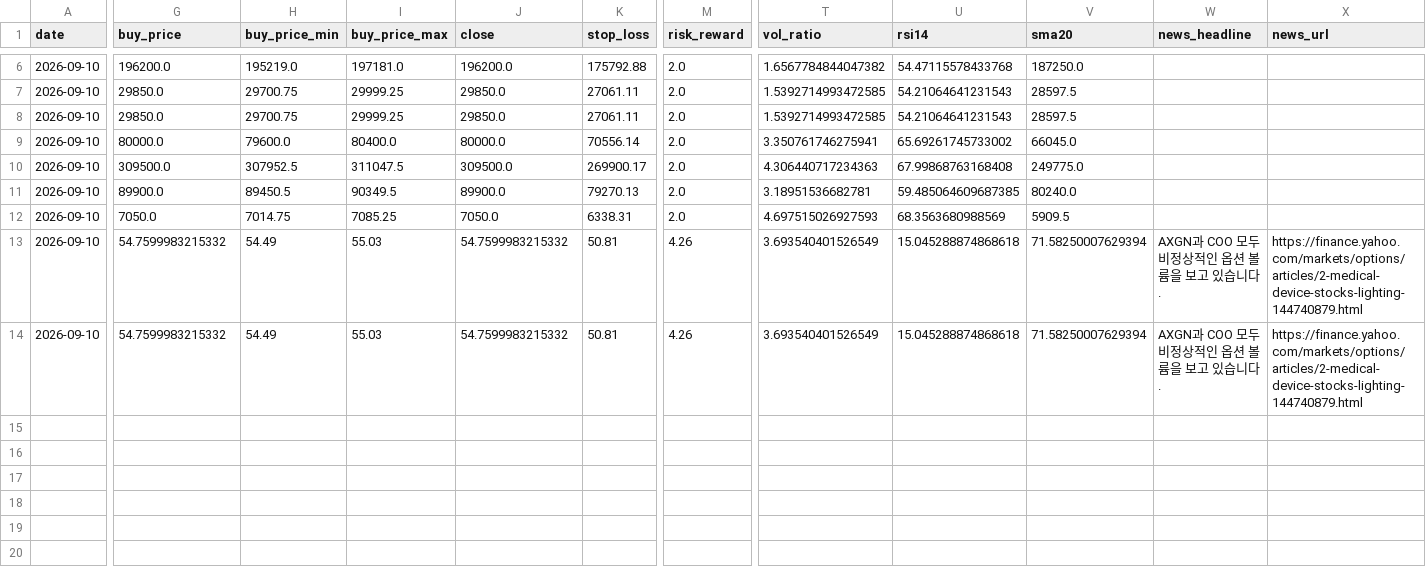
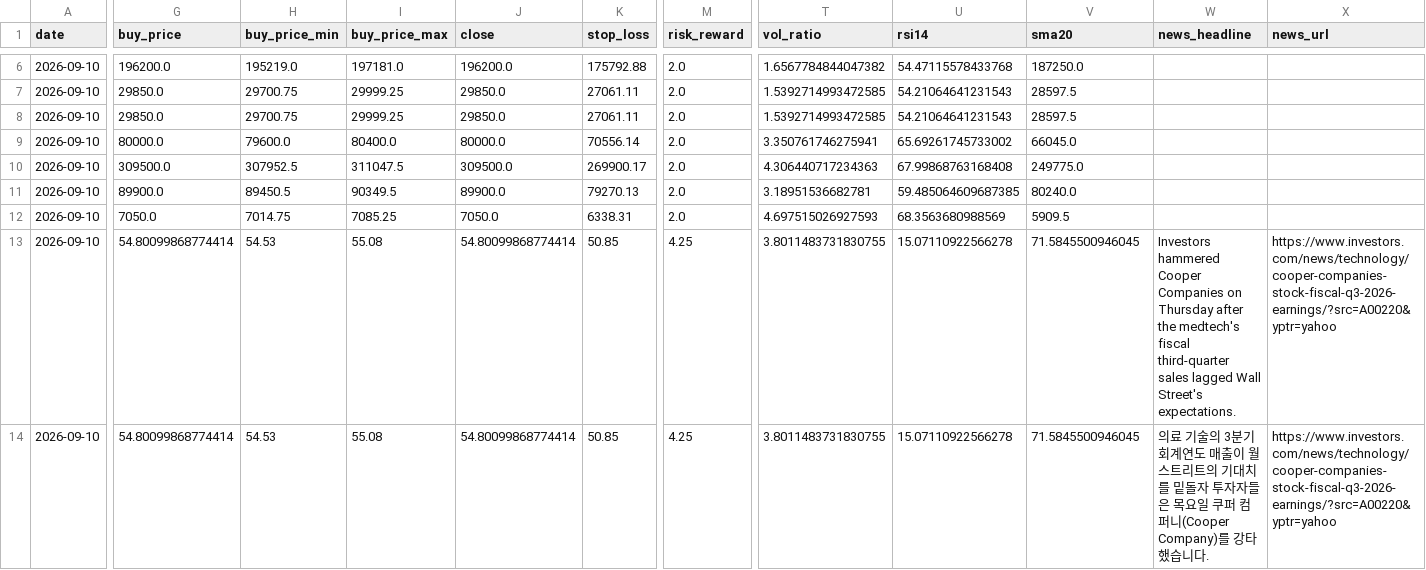
Before and after one commit to jidae8115-gif/stocksignals, a CSV file: latest_recommendations.csv, drawn as a sheet; only a part is shown, gaps mark what is left out; the diff names each change by its address in the sheet, - before the commit and + after, or states it on an @@ line.

```diff
--- a/latest_recommendations.csv
+++ b/latest_recommendations.csv
-G13:G14 (buy_price): 54.7599983215332
+G13:G14 (buy_price): 54.80099868774414
-H13:H14 (buy_price_min): 54.49
+H13:H14 (buy_price_min): 54.53
-I13:I14 (buy_price_max): 55.03
+I13:I14 (buy_price_max): 55.08
-J13:J14 (close): 54.7599983215332
+J13:J14 (close): 54.80099868774414
-K13:K14 (stop_loss): 50.81
+K13:K14 (stop_loss): 50.85
-M13:M14 (risk_reward): 4.26
+M13:M14 (risk_reward): 4.25
-T13:T14 (vol_ratio): 3.693540401526549
+T13:T14 (vol_ratio): 3.8011483731830755
-U13:U14 (rsi14): 15.045288874868618
+U13:U14 (rsi14): 15.07110922566278
-V13:V14 (sma20): 71.58250007629394
+V13:V14 (sma20): 71.5845500946045
-W13 (news_headline): AXGN과 COO 모두 비정상적인 옵션 볼륨을 보고 있습니다.
+W13 (news_headline): Investors hammered Cooper Companies on Thursday after the medtech's fiscal third-quarter sales lagged Wall Street's expectations.
-X13:X14 (news_url): https://finance.yahoo.com/markets/options/articles/2-medical-device-stocks-lighting-144740879.html
+X13:X14 (news_url): https://www.investors.com/news/technology/cooper-companies-stock-fiscal-q3-2026-earnings/?src=A00220&yptr=yahoo
-W14 (news_headline): AXGN과 COO 모두 비정상적인 옵션 볼륨을 보고 있습니다.
+W14 (news_headline): 의료 기술의 3분기 회계연도 매출이 월스트리트의 기대치를 밑돌자 투자자들은 목요일 쿠퍼 컴퍼니(Cooper Company)를 강타했습니다.
```
Also changed, not shown: 1 other file.
